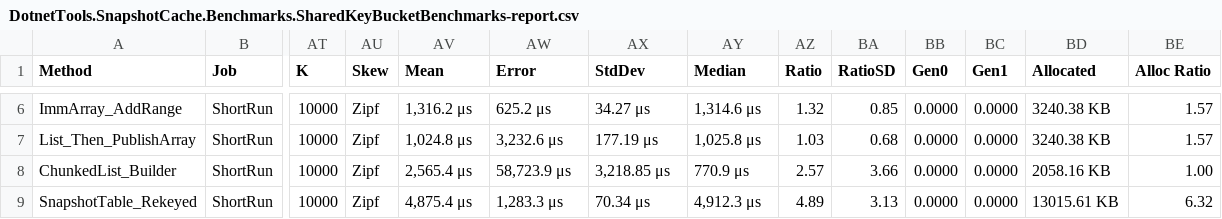
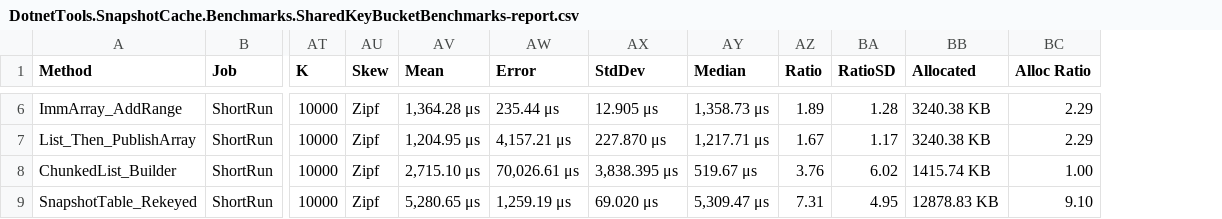
Before and after one commit to danieljoppi/dotnet-tools, a CSV file: benchmarks/results/raw/DotnetTools.SnapshotCache.Benchmarks.SharedKeyBucketBenchmarks-report.csv, drawn as a sheet; only a part is shown, gaps mark what is left out; removed rows and columns are numbered as before the commit, all else as after; the diff covers the shown part only; the diff names each change by its address in the sheet, - before the commit and + after, or states it on an @@ line.

```diff
--- a/benchmarks/results/raw/DotnetTools.SnapshotCache.Benchmarks.SharedKeyBucketBenchmarks-report.csv
+++ b/benchmarks/results/raw/DotnetTools.SnapshotCache.Benchmarks.SharedKeyBucketBenchmarks-report.csv
-column BB (Gen0), rows 6-9: all 0.0000
-column BC (Gen1), rows 6-9: all 0.0000
-AV6 (Mean): 1,316.2 μs
+AV6 (Mean): 1,364.28 μs
-AW6 (Error): 625.2 μs
+AW6 (Error): 235.44 μs
-AX6 (StdDev): 34.27 μs
+AX6 (StdDev): 12.905 μs
-AY6 (Median): 1,314.6 μs
+AY6 (Median): 1,358.73 μs
-AZ6 (Ratio): 1.32
+AZ6 (Ratio): 1.89
-BA6 (RatioSD): 0.85
+BA6 (RatioSD): 1.28
-BC6:BC7 (Alloc Ratio): 1.57
+BC6:BC7 (Alloc Ratio): 2.29
-AV7 (Mean): 1,024.8 μs
+AV7 (Mean): 1,204.95 μs
-AW7 (Error): 3,232.6 μs
+AW7 (Error): 4,157.21 μs
-AX7 (StdDev): 177.19 μs
+AX7 (StdDev): 227.870 μs
-AY7 (Median): 1,025.8 μs
+AY7 (Median): 1,217.71 μs
-AZ7 (Ratio): 1.03
+AZ7 (Ratio): 1.67
-BA7 (RatioSD): 0.68
+BA7 (RatioSD): 1.17
-AV8 (Mean): 2,565.4 μs
+AV8 (Mean): 2,715.10 μs
-AW8 (Error): 58,723.9 μs
+AW8 (Error): 70,026.61 μs
-AX8 (StdDev): 3,218.85 μs
+AX8 (StdDev): 3,838.395 μs
-AY8 (Median): 770.9 μs
+AY8 (Median): 519.67 μs
-AZ8 (Ratio): 2.57
+AZ8 (Ratio): 3.76
-BA8 (RatioSD): 3.66
+BA8 (RatioSD): 6.02
-BB8 (Allocated): 2058.16 KB
+BB8 (Allocated): 1415.74 KB
-AV9 (Mean): 4,875.4 μs
+AV9 (Mean): 5,280.65 μs
-AW9 (Error): 1,283.3 μs
+AW9 (Error): 1,259.19 μs
-AX9 (StdDev): 70.34 μs
+AX9 (StdDev): 69.020 μs
-AY9 (Median): 4,912.3 μs
+AY9 (Median): 5,309.47 μs
-AZ9 (Ratio): 4.89
+AZ9 (Ratio): 7.31
-BA9 (RatioSD): 3.13
+BA9 (RatioSD): 4.95
-BB9 (Allocated): 13015.61 KB
+BB9 (Allocated): 12878.83 KB
-BC9 (Alloc Ratio): 6.32
+BC9 (Alloc Ratio): 9.10
```
Also changed, not shown: 87 edited cells elsewhere in this file, benchmarks/results/raw/DotnetTools.SnapshotCache.Benchmarks.BucketReadBenchmarks-report.csv, benchmarks/results/raw/DotnetTools.SnapshotCache.Benchmarks.LargeRefreshBenchmarks-report.csv, 12 other files.
